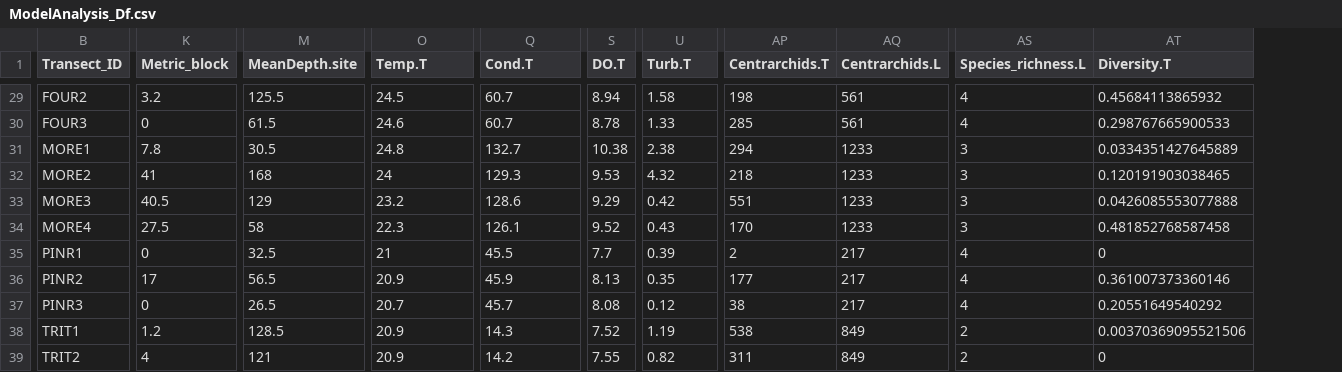
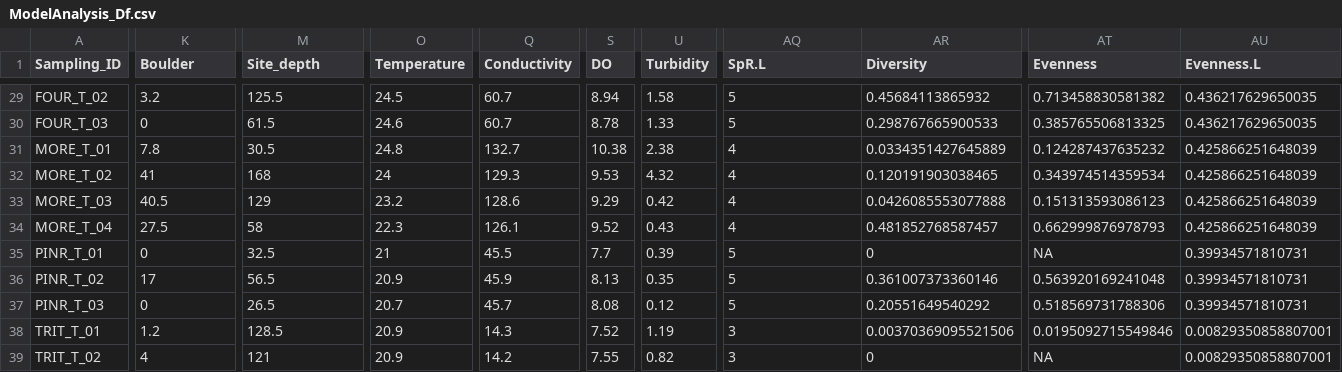
Before and after one commit to julianechat/ParaSpace, a CSV file: output/ModelAnalysis_Df.csv, drawn as a sheet; only a part is shown, gaps mark what is left out; removed rows and columns are numbered as before the commit, all else as after; the diff covers the shown part only; the diff names each change by its address in the sheet, - before the commit and + after, or states it on an @@ line.

```diff
--- a/output/ModelAnalysis_Df.csv
+++ b/output/ModelAnalysis_Df.csv
+column A (Sampling_ID), rows 29-39: FOUR_T_02 | FOUR_T_03 | MORE_T_01 | MORE_T_02 | MORE_T_03 | MORE_T_04 | PINR_T_01 | PINR_T_02 | PINR_T_03 | TRIT_T_01 | TRIT_T_02
-column B (Transect_ID), rows 29-39: FOUR2 | FOUR3 | MORE1 | MORE2 | MORE3 | MORE4 | PINR1 | PINR2 | PINR3 | TRIT1 | TRIT2
-column AP (Centrarchids.T), rows 29-39: 198 | 285 | 294 | 218 | 551 | 170 | 2 | 177 | 38 | 538 | 311
-column AQ (Centrarchids.L), rows 29-39: 561 | 561 | 1233 | 1233 | 1233 | 1233 | 217 | 217 | 217 | 849 | 849
+column AT (Evenness), rows 29-39: 0.713458830581382 | 0.385765506813325 | 0.124287437635232 | 0.343974514359534 | 0.151313593086123 | 0.662999876978793 | NA | 0.563920169241048 | 0.518569731788306 | 0.0195092715549846 | NA
+column AU (Evenness.L), rows 29-39: 0.436217629650035 | 0.436217629650035 | 0.425866251648039 | 0.425866251648039 | 0.425866251648039 | 0.425866251648039 | 0.39934571810731 | 0.39934571810731 | 0.39934571810731 | 0.00829350858807001 | 0.00829350858807001
-K1: Metric_block
+K1: Boulder
-M1: MeanDepth.site
+M1: Site_depth
-O1: Temp.T
+O1: Temperature
-Q1: Cond.T
+Q1: Conductivity
-S1: DO.T
+S1: DO
-U1: Turb.T
+U1: Turbidity
-AQ1: Species_richness.L
+AQ1: SpR.L
-AR1: Diversity.T
+AR1: Diversity
-AQ29:AQ30 (SpR.L): 4
+AQ29:AQ30 (SpR.L): 5
-AQ31:AQ34 (SpR.L): 3
+AQ31:AQ34 (SpR.L): 4
-AR34 (Diversity): 0.481852768587458
+AR34 (Diversity): 0.481852768587457
-AQ35:AQ37 (SpR.L): 4
+AQ35:AQ37 (SpR.L): 5
-AQ38:AQ39 (SpR.L): 2
+AQ38:AQ39 (SpR.L): 3
```
Also changed, not shown: 34 edited cells elsewhere in this file, 39 other files.
